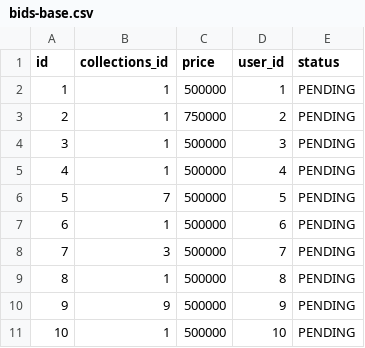
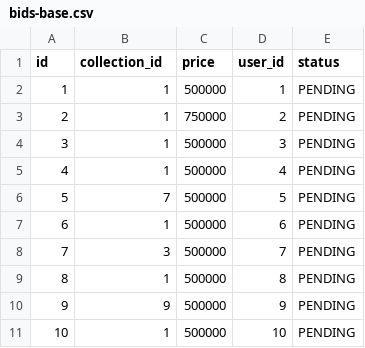
Before and after one commit to scar-06/BidBidBid, a CSV file: src/main/java/org/codesofscar/bidbidbid/csv/bids-base.csv, drawn as a sheet.

```diff
--- a/src/main/java/org/codesofscar/bidbidbid/csv/bids-base.csv
+++ b/src/main/java/org/codesofscar/bidbidbid/csv/bids-base.csv
@@ -1,2 +1,2 @@
-id,collections_id,price,user_id,status
+id,collection_id,price,user_id,status
 1,1,500000,1,PENDING
```
Also changed, not shown: src/main/java/org/codesofscar/bidbidbid/csv/collections-base.csv, 12 other files.
